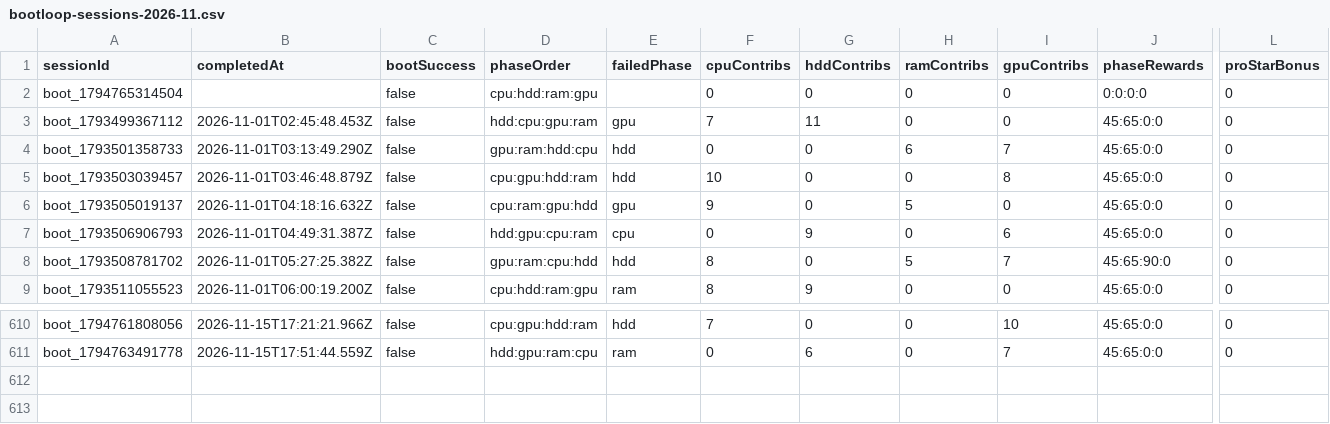
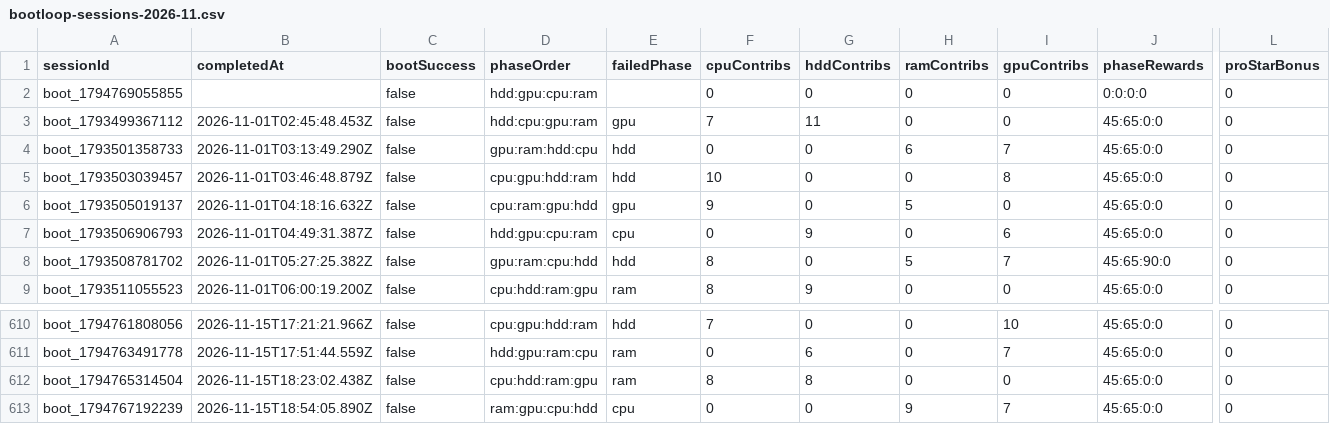
Before and after one commit to zosky/zoskyCube-archive, a CSV file: data/bootloop-sessions-2026-11.csv, drawn as a sheet; only a part is shown, gaps mark what is left out; rows hold the shown columns only; the diff names each change by its address in the sheet, - before the commit and + after, or states it on an @@ line.

```diff
--- a/data/bootloop-sessions-2026-11.csv
+++ b/data/bootloop-sessions-2026-11.csv
-A2 (sessionId): boot_1794765314504
+A2 (sessionId): boot_1794769055855
-D2 (phaseOrder): cpu:hdd:ram:gpu
+D2 (phaseOrder): hdd:gpu:cpu:ram
+row 612: boot_1794765314504 | 2026-11-15T18:23:02.438Z | false | cpu:hdd:ram:gpu | ram | 8 | 8 | 0 | 0 | 45:65:0:0 | 0
+row 613: boot_1794767192239 | 2026-11-15T18:54:05.890Z | false | ram:gpu:cpu:hdd | cpu | 0 | 0 | 9 | 7 | 45:65:0:0 | 0
```
Also changed, not shown: data/bootloop-handouts-2026-11.csv, data/gauntlet-votes-2026-11.csv, 2 other files.
